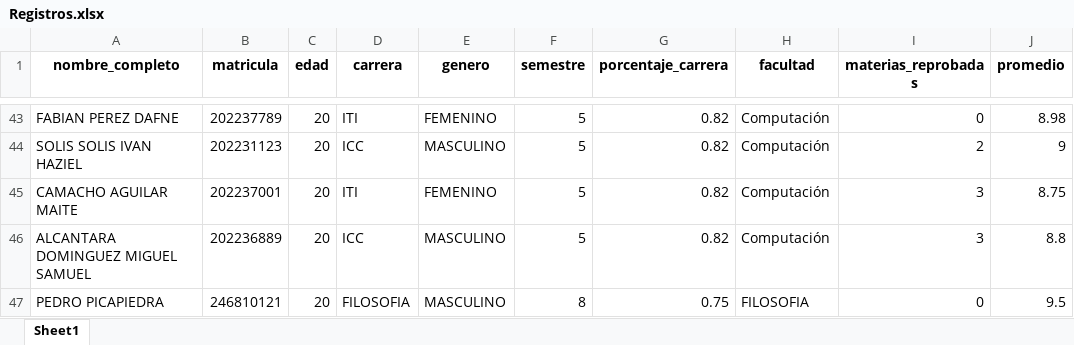
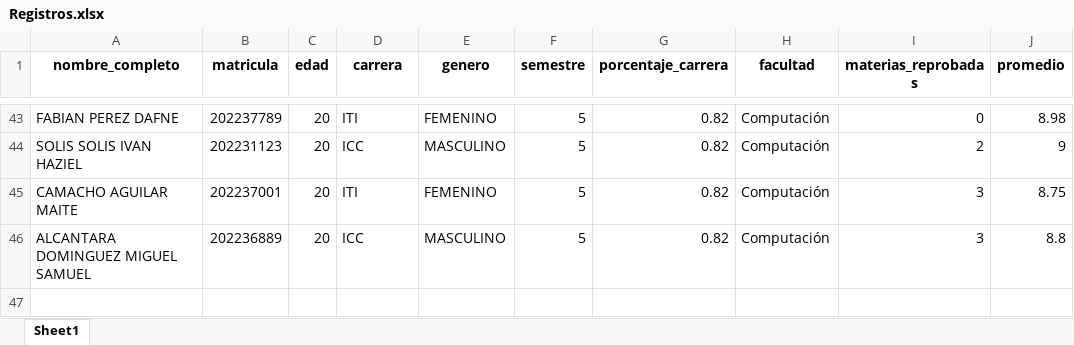
Before and after one commit to GabLopezAl/ModelosDesarrolloWeb, an Excel workbook: ROUTERS/Registros.xlsx, sheet Sheet1, drawn as a sheet; only a part is shown, gaps mark what is left out; values as stored, in another font and other column widths than the file's, no borders; the diff names each change by its address in the sheet, - before the commit and + after, or states it on an @@ line.

Commit message:
Terminado routers

```diff
--- a/ROUTERS/Registros.xlsx (sheet Sheet1)
+++ b/ROUTERS/Registros.xlsx (sheet Sheet1)
-row 47: PEDRO PICAPIEDRA | 246810121 | 20 | FILOSOFIA | MASCULINO | 8 | 0.75 | FILOSOFIA | 0 | 9.5
```
Also changed, not shown: ROUTERS/peliculas.xlsx, 4 other files.
